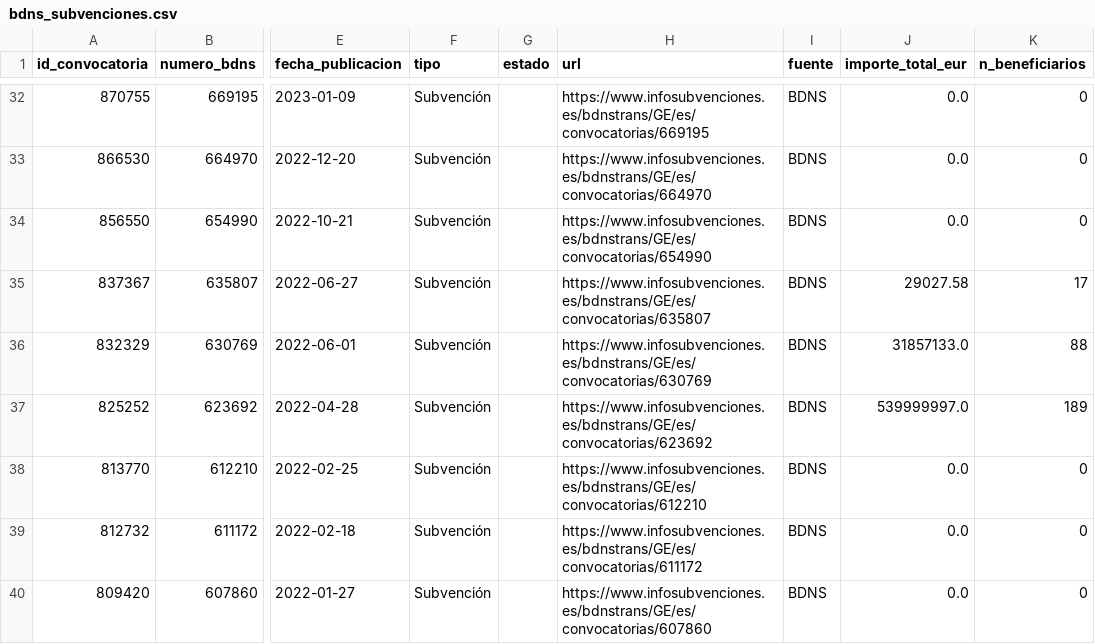
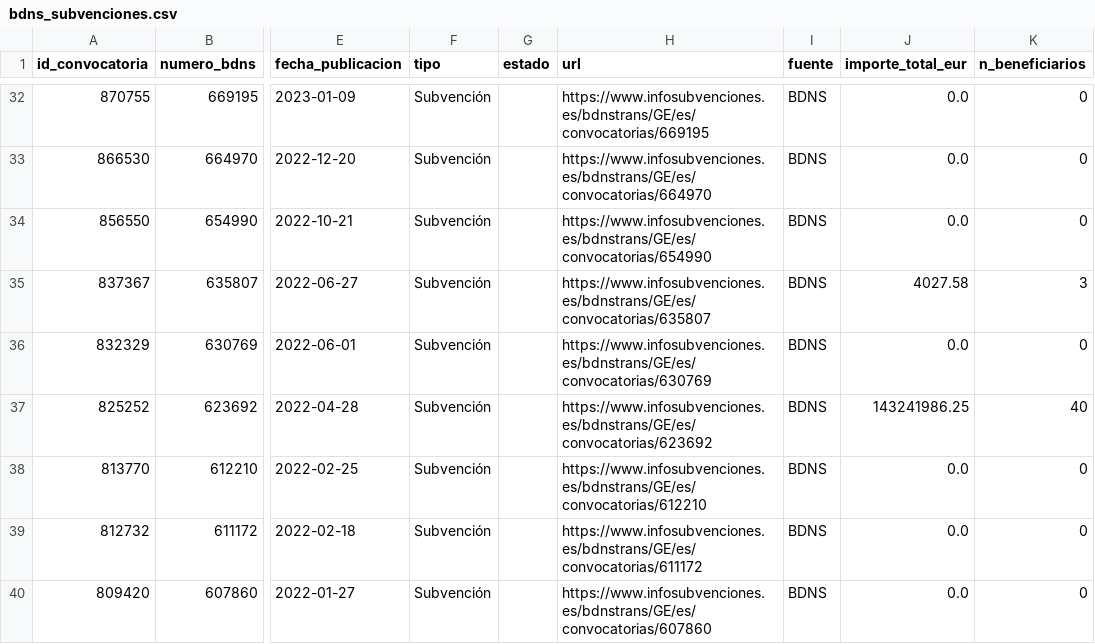
Before and after one commit to Viny2030/Fenomenos_corruptivos_spain, a CSV file: data/raw/bdns_subvenciones.csv, drawn as a sheet; only a part is shown, gaps mark what is left out; the diff names each change by its address in the sheet, - before the commit and + after, or states it on an @@ line.

```diff
--- a/data/raw/bdns_subvenciones.csv
+++ b/data/raw/bdns_subvenciones.csv
-J35 (importe_total_eur): 29027.58
+J35 (importe_total_eur): 4027.58
-K35 (n_beneficiarios): 17
+K35 (n_beneficiarios): 3
-J36 (importe_total_eur): 31857133.0
+J36 (importe_total_eur): 0.0
-K36 (n_beneficiarios): 88
+K36 (n_beneficiarios): 0
-J37 (importe_total_eur): 539999997.0
+J37 (importe_total_eur): 143241986.25
-K37 (n_beneficiarios): 189
+K37 (n_beneficiarios): 40
```
Also changed, not shown: data/processed/analisis_completo.csv, data/processed/trazabilidad_por_fondo.csv, 3 other files.
